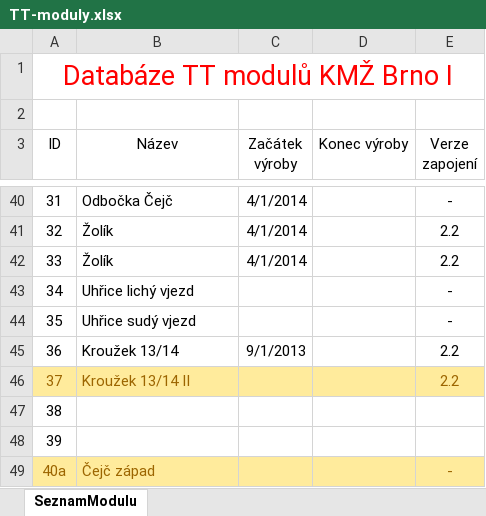
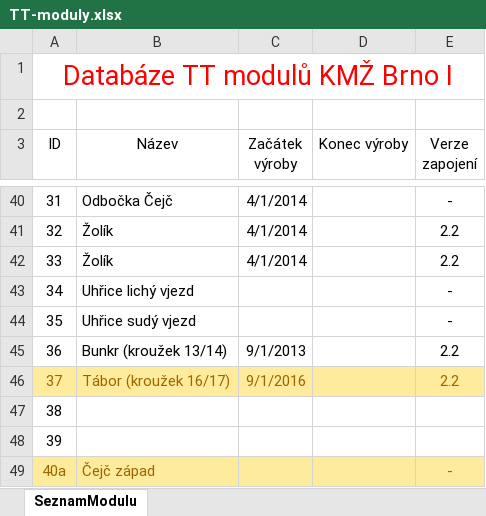
Before and after one commit to kmzbrnoI/tt-moduly, an Excel workbook: TT-moduly.xlsx, sheet SeznamModulu, drawn as a sheet; only a part is shown, gaps mark what is left out; values as stored, in another font and other column widths than the file's, no borders; table styles not drawn; the diff names each change by its address in the sheet, - before the commit and + after, or states it on an @@ line.

Commit message:
Moduly 36 a 37 (z krouzku) pojmenovany.
Upraveny nazvy ve vykresech. Pocatky presunuty do [0;0].

```diff
--- a/TT-moduly.xlsx (sheet SeznamModulu)
+++ b/TT-moduly.xlsx (sheet SeznamModulu)
-B45 (Název): Kroužek 13/14
+B45 (Název): Bunkr (kroužek 13/14)
-B46 (Název): Kroužek 13/14 II
+B46 (Název): Tábor (kroužek 16/17)
-C46 (Začátek výroby): (empty)
+C46 (Začátek výroby): 9/1/2016
```
Also changed, not shown: 4 other files.
